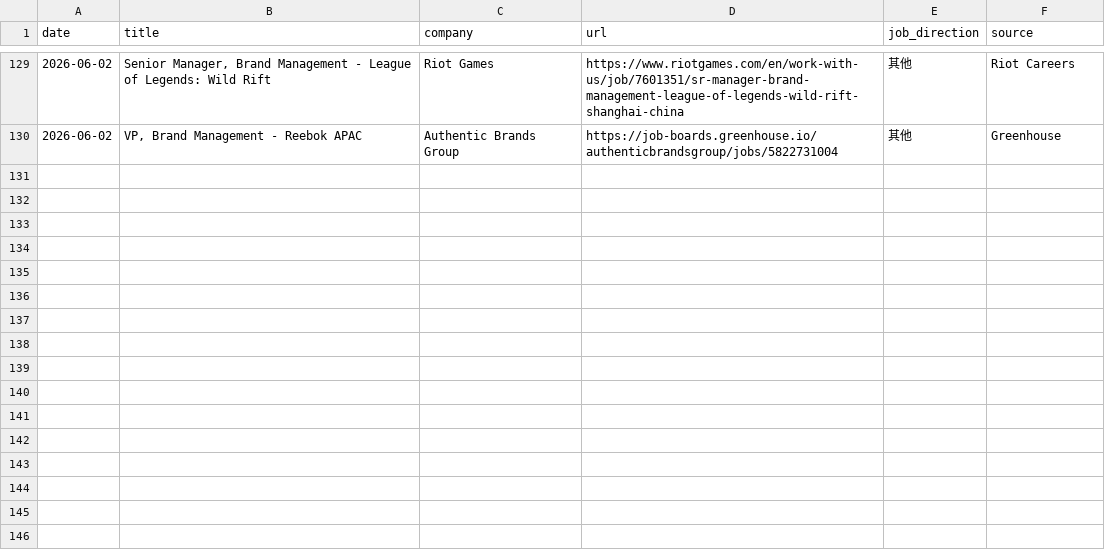
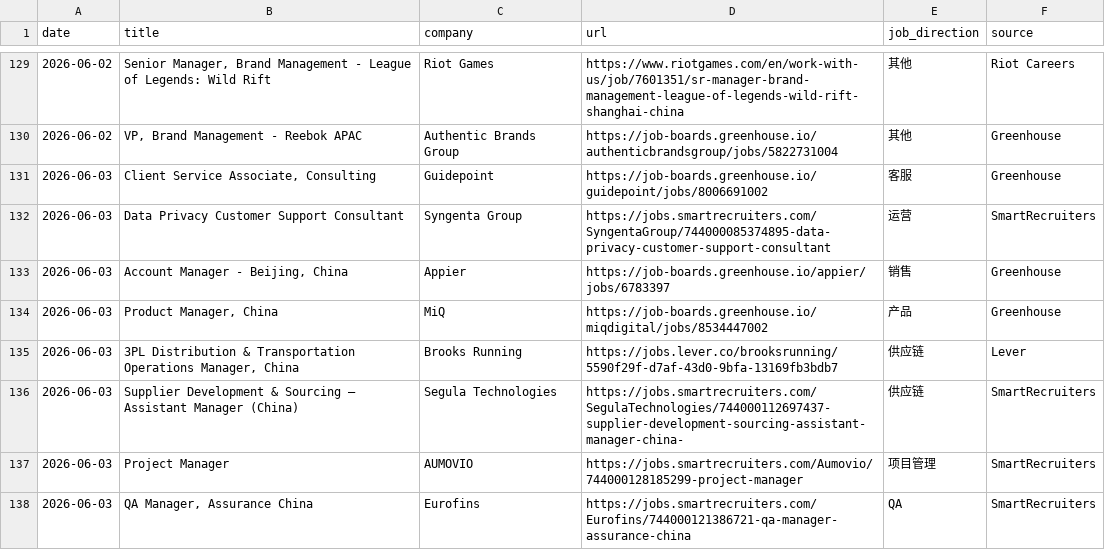
Before and after one commit to LiuKay/find_work, a TSV file: job-picks/seen-jobs.tsv, drawn as a sheet; only a part is shown, gaps mark what is left out; the diff names each change by its address in the sheet, - before the commit and + after, or states it on an @@ line.

```diff
--- a/job-picks/seen-jobs.tsv
+++ b/job-picks/seen-jobs.tsv
+row 131: 2026-06-03 | Client Service Associate, Consulting | Guidepoint | https://job-boards.greenhouse.io/guidepoint/jobs/8006691002 | 客服 | Greenhouse
+row 132: 2026-06-03 | Data Privacy Customer Support Consultant | Syngenta Group | https://jobs.smartrecruiters.com/SyngentaGroup/744000085374895-data-privacy-customer-support-consultant | 运营 | SmartRecruiters
+row 133: 2026-06-03 | Account Manager - Beijing, China | Appier | https://job-boards.greenhouse.io/appier/jobs/6783397 | 销售 | Greenhouse
+row 134: 2026-06-03 | Product Manager, China | MiQ | https://job-boards.greenhouse.io/miqdigital/jobs/8534447002 | 产品 | Greenhouse
+row 135: 2026-06-03 | 3PL Distribution & Transportation Operations Manager, China | Brooks Running | https://jobs.lever.co/brooksrunning/5590f29f-d7af-43d0-9bfa-13169fb3bdb7 | 供应链 | Lever
+row 136: 2026-06-03 | Supplier Development & Sourcing – Assistant Manager (China) | Segula Technologies | https://jobs.smartrecruiters.com/SegulaTechnologies/744000112697437-supplier-development-sourcing-assistant-manager-china- | 供应链 | SmartRecruiters
+row 137: 2026-06-03 | Project Manager | AUMOVIO | https://jobs.smartrecruiters.com/Aumovio/744000128185299-project-manager | 项目管理 | SmartRecruiters
+row 138: 2026-06-03 | QA Manager, Assurance China | Eurofins | https://jobs.smartrecruiters.com/Eurofins/744000121386721-qa-manager-assurance-china | QA | SmartRecruiters
```
Also changed, not shown: job-picks/bad-links.tsv, 1 other file.
